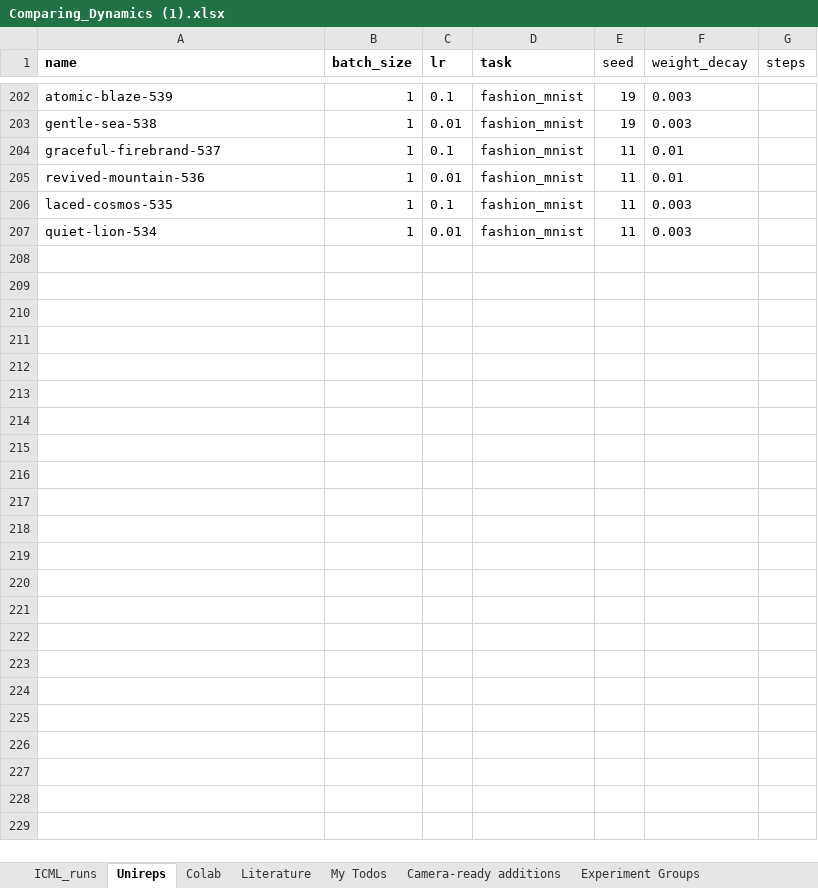
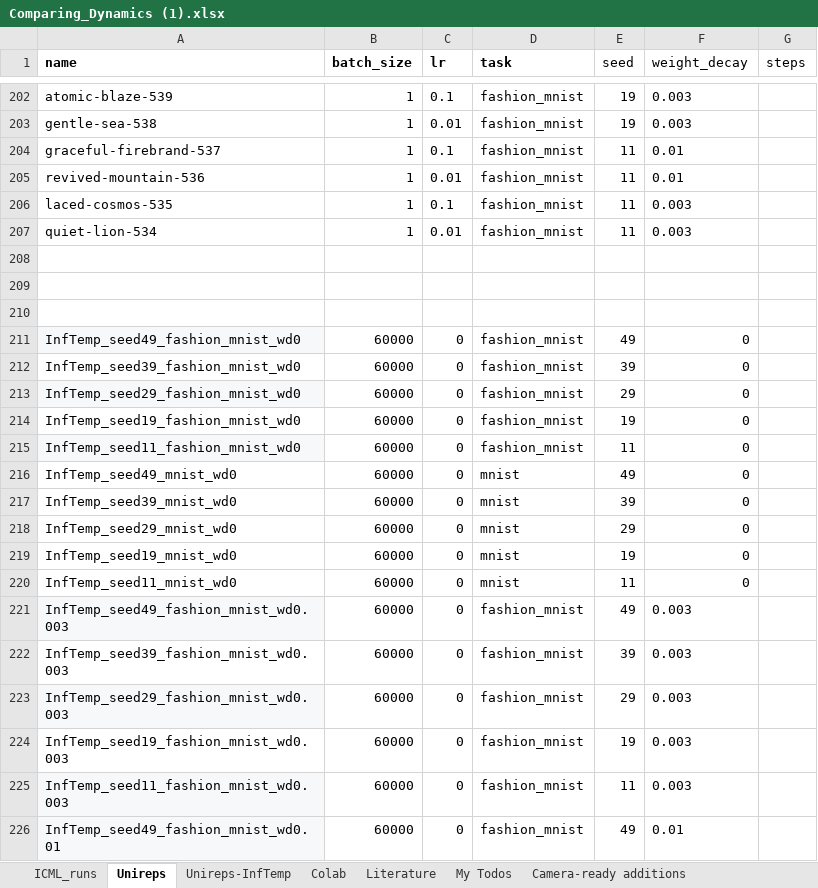
Before and after one commit to marjankowskam/Comparing_Dynamics, an Excel workbook: data/Comparing_Dynamics (1).xlsx, sheet Unireps, drawn as a sheet; only a part is shown, gaps mark what is left out; values as stored, in another font and other column widths than the file's, no borders; charts and pictures and table styles not drawn; the diff covers the shown part only; the diff names each change by its address in the sheet, - before the commit and + after, or states it on an @@ line.

```diff
--- a/data/Comparing_Dynamics (1).xlsx (sheet Unireps)
+++ b/data/Comparing_Dynamics (1).xlsx (sheet Unireps)
+sheet tab: Unireps-InfTemp
+row 208: (empty)
+row 209: (empty)
+row 210: (empty)
+row 211: InfTemp_seed49_fashion_mnist_wd0 | 60000 | 0 | fashion_mnist | 49 | 0
+row 212: InfTemp_seed39_fashion_mnist_wd0 | 60000 | 0 | fashion_mnist | 39 | 0
+row 213: InfTemp_seed29_fashion_mnist_wd0 | 60000 | 0 | fashion_mnist | 29 | 0
+row 214: InfTemp_seed19_fashion_mnist_wd0 | 60000 | 0 | fashion_mnist | 19 | 0
+row 215: InfTemp_seed11_fashion_mnist_wd0 | 60000 | 0 | fashion_mnist | 11 | 0
+row 216: InfTemp_seed49_mnist_wd0 | 60000 | 0 | mnist | 49 | 0
+row 217: InfTemp_seed39_mnist_wd0 | 60000 | 0 | mnist | 39 | 0
+row 218: InfTemp_seed29_mnist_wd0 | 60000 | 0 | mnist | 29 | 0
+row 219: InfTemp_seed19_mnist_wd0 | 60000 | 0 | mnist | 19 | 0
+row 220: InfTemp_seed11_mnist_wd0 | 60000 | 0 | mnist | 11 | 0
+row 221: InfTemp_seed49_fashion_mnist_wd0.003 | 60000 | 0 | fashion_mnist | 49 | 0.003
+row 222: InfTemp_seed39_fashion_mnist_wd0.003 | 60000 | 0 | fashion_mnist | 39 | 0.003
+row 223: InfTemp_seed29_fashion_mnist_wd0.003 | 60000 | 0 | fashion_mnist | 29 | 0.003
+row 224: InfTemp_seed19_fashion_mnist_wd0.003 | 60000 | 0 | fashion_mnist | 19 | 0.003
+row 225: InfTemp_seed11_fashion_mnist_wd0.003 | 60000 | 0 | fashion_mnist | 11 | 0.003
+row 226: InfTemp_seed49_fashion_mnist_wd0.01 | 60000 | 0 | fashion_mnist | 49 | 0.01
```
Also changed, not shown: 9 added rows elsewhere in this sheet, sheet Colab, charts or pictures.
